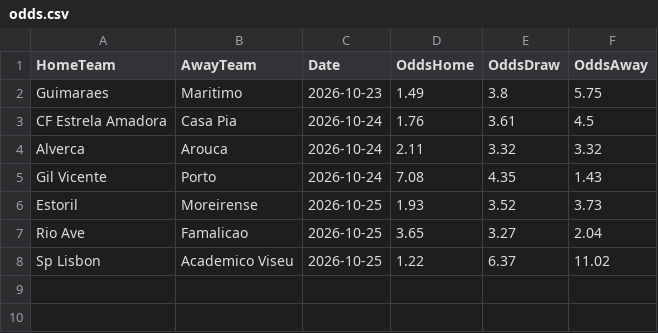
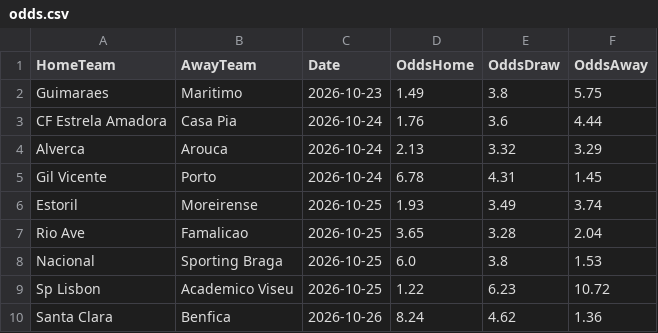
Before and after one commit to gmalbert/portugal-soccer, a CSV file: data_files/odds.csv, drawn as a sheet.

```diff
--- a/data_files/odds.csv
+++ b/data_files/odds.csv
@@ -2,7 +2,9 @@ HomeTeam,AwayTeam,Date,OddsHome,OddsDraw,OddsAway
 Guimaraes,Maritimo,2026-10-23,1.49,3.8,5.75
-CF Estrela Amadora,Casa Pia,2026-10-24,1.76,3.61,4.5
-Alverca,Arouca,2026-10-24,2.11,3.32,3.32
-Gil Vicente,Porto,2026-10-24,7.08,4.35,1.43
-Estoril,Moreirense,2026-10-25,1.93,3.52,3.73
-Rio Ave,Famalicao,2026-10-25,3.65,3.27,2.04
-Sp Lisbon,Academico Viseu,2026-10-25,1.22,6.37,11.02
+CF Estrela Amadora,Casa Pia,2026-10-24,1.76,3.6,4.44
+Alverca,Arouca,2026-10-24,2.13,3.32,3.29
+Gil Vicente,Porto,2026-10-24,6.78,4.31,1.45
+Estoril,Moreirense,2026-10-25,1.93,3.49,3.74
+Rio Ave,Famalicao,2026-10-25,3.65,3.28,2.04
+Nacional,Sporting Braga,2026-10-25,6.0,3.8,1.53
+Sp Lisbon,Academico Viseu,2026-10-25,1.22,6.23,10.72
+Santa Clara,Benfica,2026-10-26,8.24,4.62,1.36
```
Also changed, not shown: data_files/poisson_metrics_history.csv, data_files/upcoming_predictions.csv, 16 other files.
